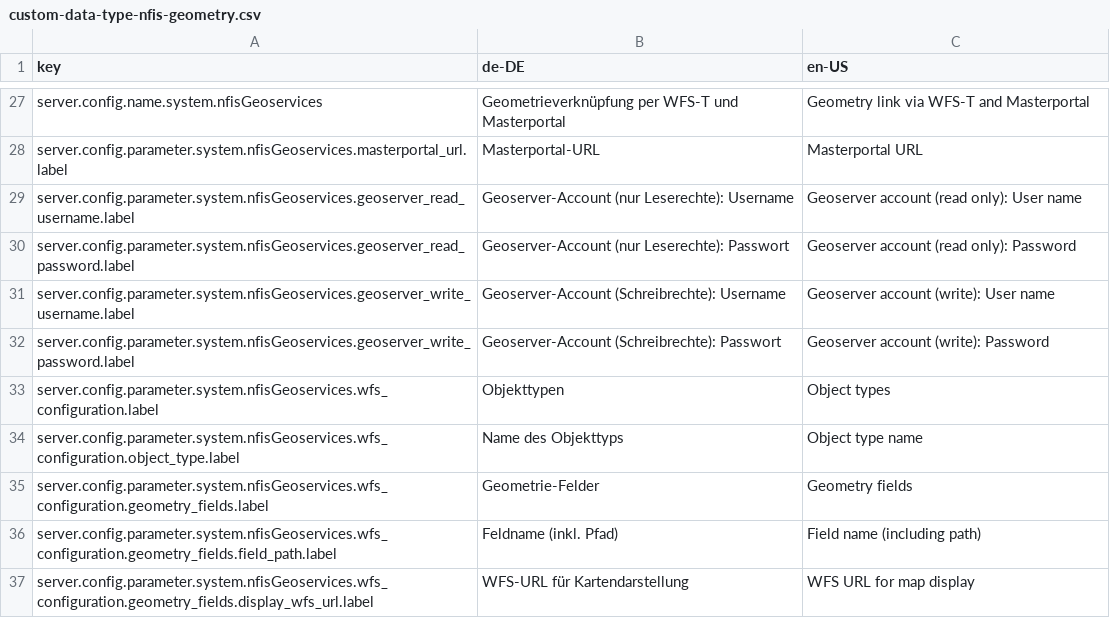
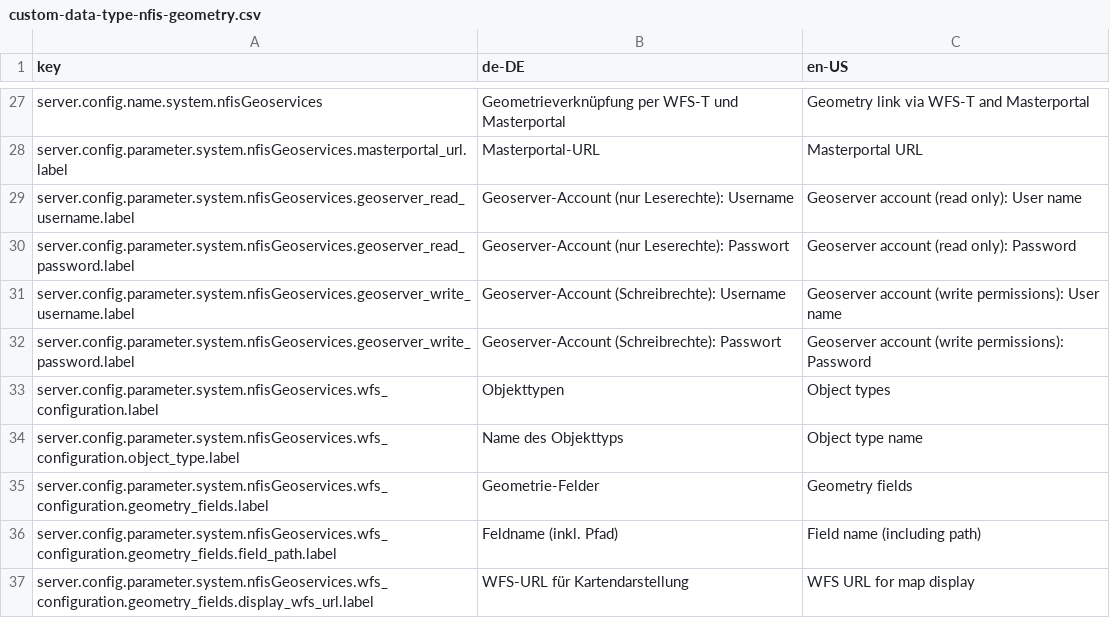
Before and after one commit to programmfabrik/fylr-plugin-custom-data-type-nfis-geometry, a CSV file: l10n/custom-data-type-nfis-geometry.csv, drawn as a sheet; only a part is shown, gaps mark what is left out.

Commit message:
Update translations

```diff
--- a/l10n/custom-data-type-nfis-geometry.csv
+++ b/l10n/custom-data-type-nfis-geometry.csv
@@ -30,4 +30,4 @@ server.config.parameter.system.nfisGeoservices.geoserver_read_username.label,Geo
 server.config.parameter.system.nfisGeoservices.geoserver_read_password.label,Geoserver-Account (nur Leserechte): Passwort,Geoserver account (read only): Password
-server.config.parameter.system.nfisGeoservices.geoserver_write_username.label,Geoserver-Account (Schreibrechte): Username,Geoserver account (write): User name
-server.config.parameter.system.nfisGeoservices.geoserver_write_password.label,Geoserver-Account (Schreibrechte): Passwort,Geoserver account (write): Password
+server.config.parameter.system.nfisGeoservices.geoserver_write_username.label,Geoserver-Account (Schreibrechte): Username,Geoserver account (write permissions): User name
+server.config.parameter.system.nfisGeoservices.geoserver_write_password.label,Geoserver-Account (Schreibrechte): Passwort,Geoserver account (write permissions): Password
 server.config.parameter.system.nfisGeoservices.wfs_configuration.label,Objekttypen,Object types
```
